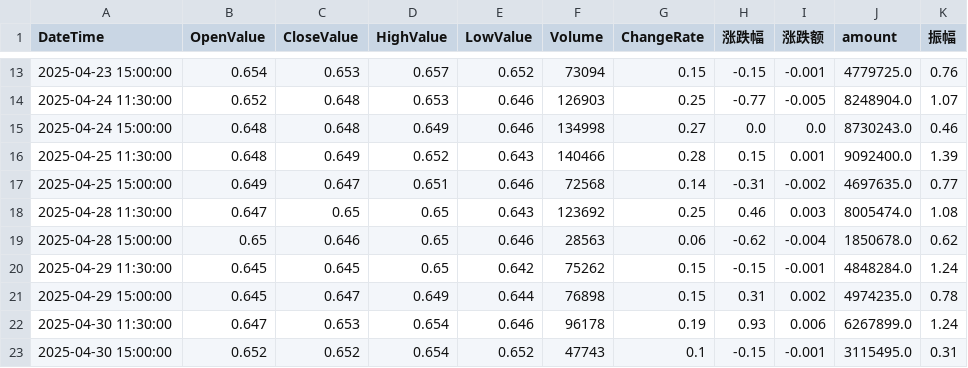
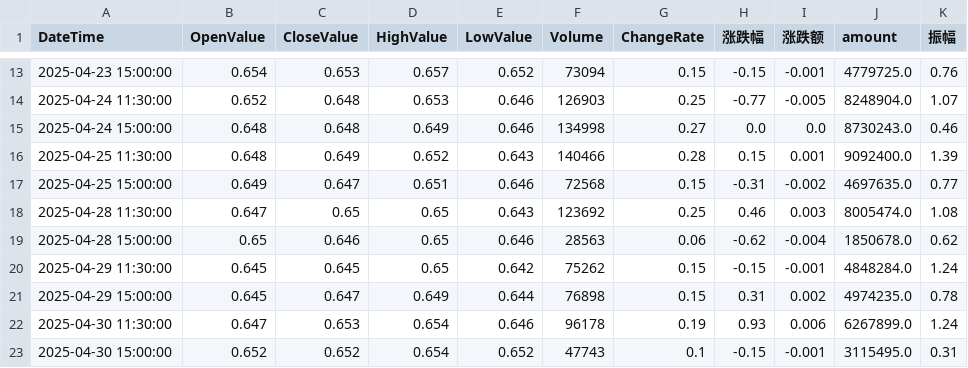
Before and after one commit to JackweiStud/guPiaoJiaoYi, a CSV file: stock_data/588180/588180_120.csv, drawn as a sheet; only a part is shown, gaps mark what is left out; the diff covers the shown part only.

```diff
--- a/stock_data/588180/588180_120.csv
+++ b/stock_data/588180/588180_120.csv
@@ -16,3 +16,3 @@ DateTime,OpenValue,CloseValue,HighValue,LowValue,Volume,ChangeRate,涨跌幅,涨
 2025-04-25 11:30:00,0.648,0.649,0.652,0.643,140466,0.28,0.15,0.001,9092400.0,1.39
-2025-04-25 15:00:00,0.649,0.647,0.651,0.646,72568,0.14,-0.31,-0.002,4697635.0,0.77
+2025-04-25 15:00:00,0.649,0.647,0.651,0.646,72568,0.15,-0.31,-0.002,4697635.0,0.77
 2025-04-28 11:30:00,0.647,0.65,0.65,0.643,123692,0.25,0.46,0.003,8005474.0,1.08
```
Also changed, not shown: 6 added rows and 6 edited cells elsewhere in this file, stock_data/518880/518880_120.csv, stock_data/518880/518880_Day.csv, 20 other files.
